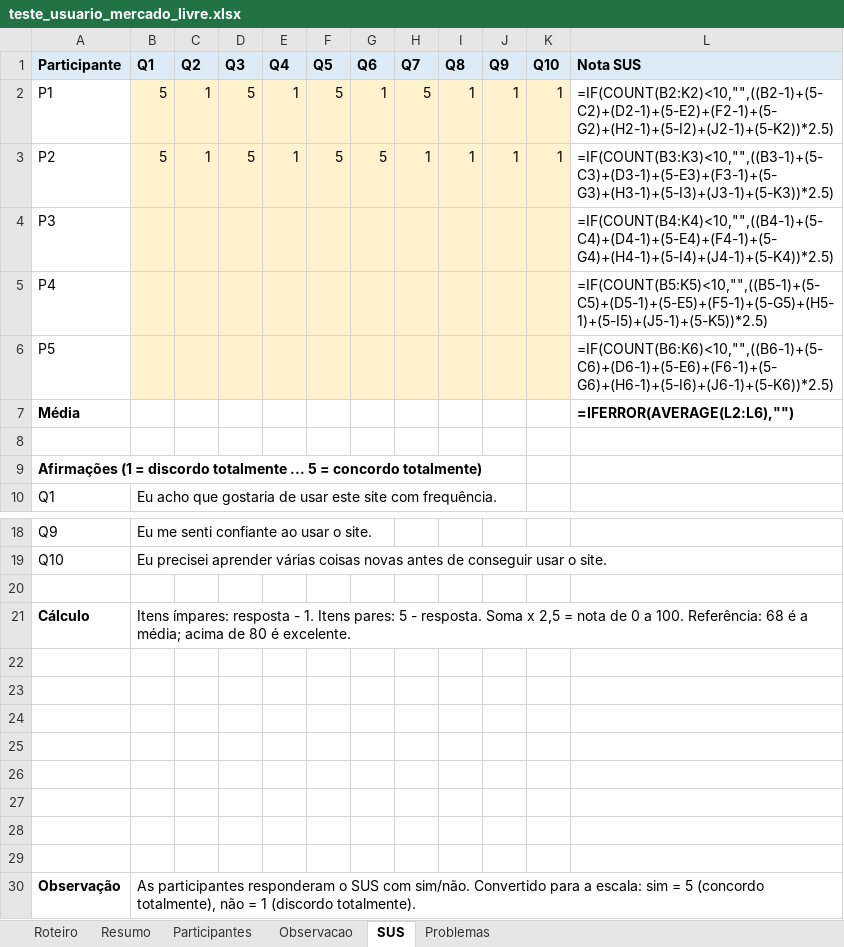
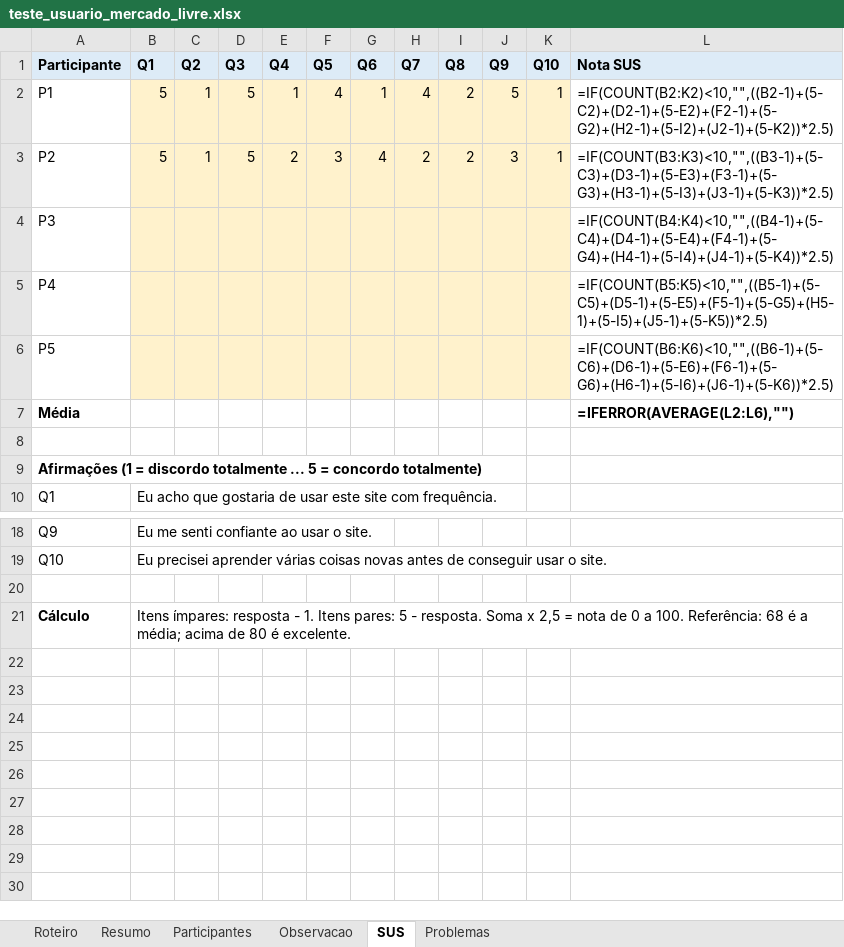
Before and after one commit to gabrielszcarvalho/Teste-de-Software---Choma---2oBimestre, an Excel workbook: SEMANA14/teste_usuario_mercado_livre.xlsx, sheet SUS, drawn as a sheet; only a part is shown, gaps mark what is left out; values as stored, in another font and other column widths than the file's, no borders; formulas without a stored value are shown as written; the diff names each change by its address in the sheet, - before the commit and + after, or states it on an @@ line.

```diff
--- a/SEMANA14/teste_usuario_mercado_livre.xlsx (sheet SUS)
+++ b/SEMANA14/teste_usuario_mercado_livre.xlsx (sheet SUS)
-F2 (Q5): 5
+F2 (Q5): 4
-H2 (Q7): 5
+H2 (Q7): 4
-I2:I3 (Q8): 1
+I2:I3 (Q8): 2
-J2 (Q9): 1
+J2 (Q9): 5
-E3 (Q4): 1
+E3 (Q4): 2
-F3 (Q5): 5
+F3 (Q5): 3
-G3 (Q6): 5
+G3 (Q6): 4
-H3 (Q7): 1
+H3 (Q7): 2
-J3 (Q9): 1
+J3 (Q9): 3
-row 22: (empty)
-row 23: (empty)
-row 24: (empty)
-row 25: (empty)
-row 26: (empty)
-row 27: (empty)
-row 28: (empty)
-row 29: (empty)
-row 30: Observação | As participantes responderam o SUS com sim/não. Convertido para a escala: sim = 5 (concordo totalmente), não = 1 (discordo totalmente).
```
Also changed, not shown: sheet Observacao, sheet Problemas, sheet Participantes.
